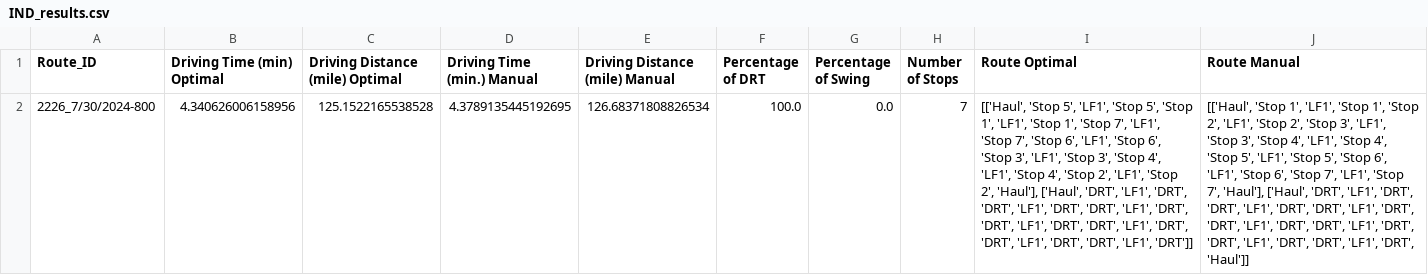
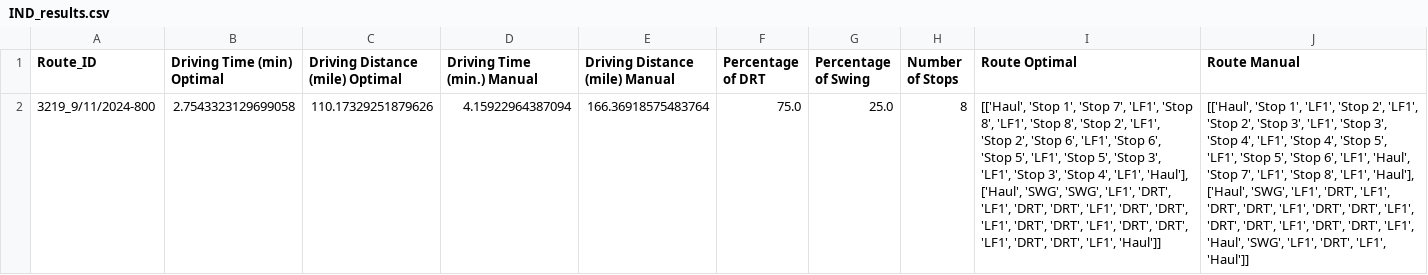
Before and after one commit to aimaster-dev/lc-routing-optimization-backend, a CSV file: IND_results.csv, drawn as a sheet; removed rows and columns are numbered as before the commit, all else as after; the diff names each change by its address in the sheet, - before the commit and + after, or states it on an @@ line.

```diff
--- a/IND_results.csv
+++ b/IND_results.csv
-row 2: 2226_7/30/2024-800 | 4.340626006158956 | 125.1522165538528 | 4.3789135445192695 | 126.68371808826534 | 100.0 | 0.0 | 7 | [['Haul', 'Stop 5', 'LF1', 'Stop 5', 'Stop 1', 'LF1', 'Stop 1', 'Stop 7', 'LF1', 'Stop 7', 'Stop 6', 'LF1', 'Stop 6', 'Stop 3', 'LF1', 'Stop 3', 'Stop 4', 'LF1', 'Stop 4', 'Stop 2', 'LF1', 'Stop 2', 'Haul'], ['Haul', 'DRT', 'LF1', 'DRT', 'DRT', 'LF1', 'DRT', 'DRT', 'LF1', 'DRT', 'DRT', 'LF1', 'DRT', 'DRT', 'LF1', 'DRT', 'DRT', 'LF1', 'DRT', 'DRT', 'LF1', 'DRT']] | [['Haul', 'Stop 1', 'LF1', 'Stop 1', 'Stop 2', 'LF1', 'Stop 2', 'Stop 3', 'LF1', 'Stop 3', 'Stop 4', 'LF1', 'Stop 4', 'Stop 5', 'LF1', 'Stop 5', 'Stop 6', 'LF1', 'Stop 6', 'Stop 7', 'LF1', 'Stop 7', 'Haul'], ['Haul', 'DRT', 'LF1', 'DRT', 'DRT', 'LF1', 'DRT', 'DRT', 'LF1', 'DRT', 'DRT', 'LF1', 'DRT', 'DRT', 'LF1', 'DRT', 'DRT', 'LF1', 'DRT', 'DRT', 'LF1', 'DRT', 'Haul']]
+row 2: 3219_9/11/2024-800 | 2.7543323129699058 | 110.17329251879626 | 4.15922964387094 | 166.36918575483764 | 75.0 | 25.0 | 8 | [['Haul', 'Stop 1', 'Stop 7', 'LF1', 'Stop 8', 'LF1', 'Stop 8', 'Stop 2', 'LF1', 'Stop 2', 'Stop 6', 'LF1', 'Stop 6', 'Stop 5', 'LF1', 'Stop 5', 'Stop 3', 'LF1', 'Stop 3', 'Stop 4', 'LF1', 'Haul'], ['Haul', 'SWG', 'SWG', 'LF1', 'DRT', 'LF1', 'DRT', 'DRT', 'LF1', 'DRT', 'DRT', 'LF1', 'DRT', 'DRT', 'LF1', 'DRT', 'DRT', 'LF1', 'DRT', 'DRT', 'LF1', 'Haul']] | [['Haul', 'Stop 1', 'LF1', 'Stop 2', 'LF1', 'Stop 2', 'Stop 3', 'LF1', 'Stop 3', 'Stop 4', 'LF1', 'Stop 4', 'Stop 5', 'LF1', 'Stop 5', 'Stop 6', 'LF1', 'Haul', 'Stop 7', 'LF1', 'Stop 8', 'LF1', 'Haul'], ['Haul', 'SWG', 'LF1', 'DRT', 'LF1', 'DRT', 'DRT', 'LF1', 'DRT', 'DRT', 'LF1', 'DRT', 'DRT', 'LF1', 'DRT', 'DRT', 'LF1', 'Haul', 'SWG', 'LF1', 'DRT', 'LF1', 'Haul']]
```
Also changed, not shown: Benefits_new_data.csv, sequence_row.csv, 10 other files.
